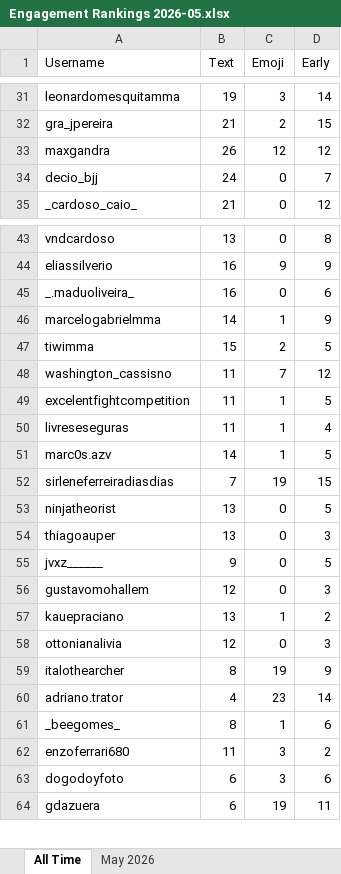
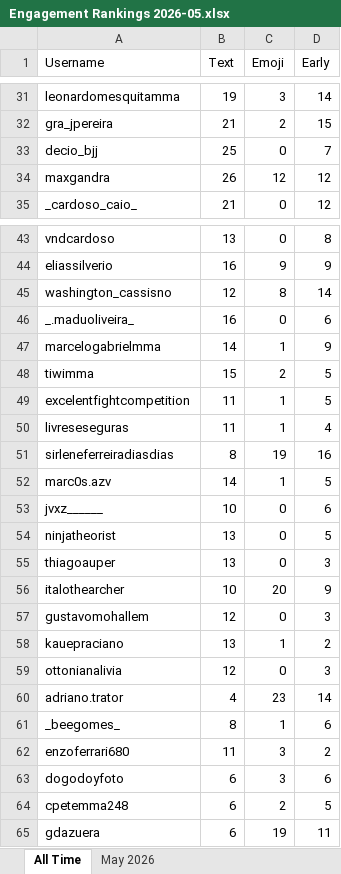
Before and after one commit to paxlucta/peace-grappler, an Excel workbook: Engagement Rankings 2026-05.xlsx, sheet All Time, drawn as a sheet; only a part is shown, gaps mark what is left out; values as stored, in another font and other column widths than the file's, no borders; removed rows and columns are numbered as before the commit, all else as after; the diff covers the shown part only; the diff names each change by its address in the sheet, - before the commit and + after, or states it on an @@ line.

```diff
--- a/Engagement Rankings 2026-05.xlsx (sheet All Time)
+++ b/Engagement Rankings 2026-05.xlsx (sheet All Time)
+row 33: decio_bjj | 25 | 0 | 7
-row 34: decio_bjj | 24 | 0 | 7
+row 45: washington_cassisno | 12 | 8 | 14
-row 48: washington_cassisno | 11 | 7 | 12
+row 51: sirleneferreiradiasdias | 8 | 19 | 16
-row 52: sirleneferreiradiasdias | 7 | 19 | 15
+row 53: jvxz______ | 10 | 0 | 6
-row 55: jvxz______ | 9 | 0 | 5
+row 56: italothearcher | 10 | 20 | 9
-row 59: italothearcher | 8 | 19 | 9
+row 64: cpetemma248 | 6 | 2 | 5
```
Also changed, not shown: 4 added rows, 3 removed rows and 12 edited cells elsewhere in this sheet, sheet May 2026, Engagement Rankings.xlsx, 9 other files.
